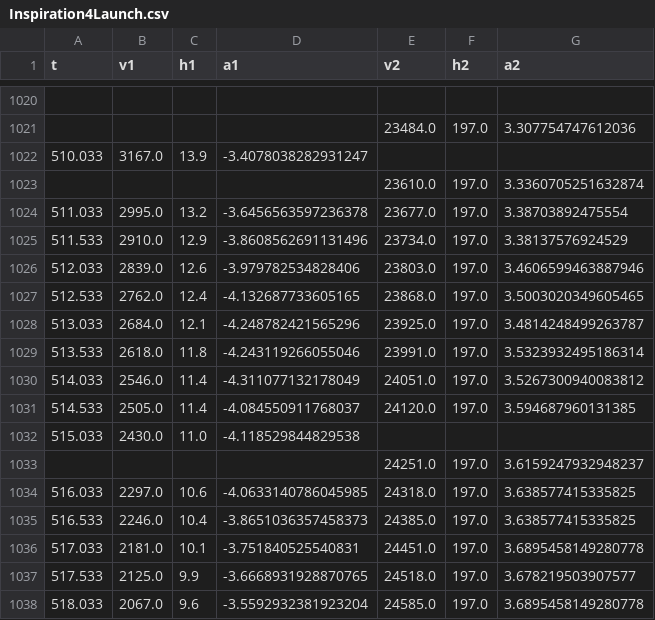
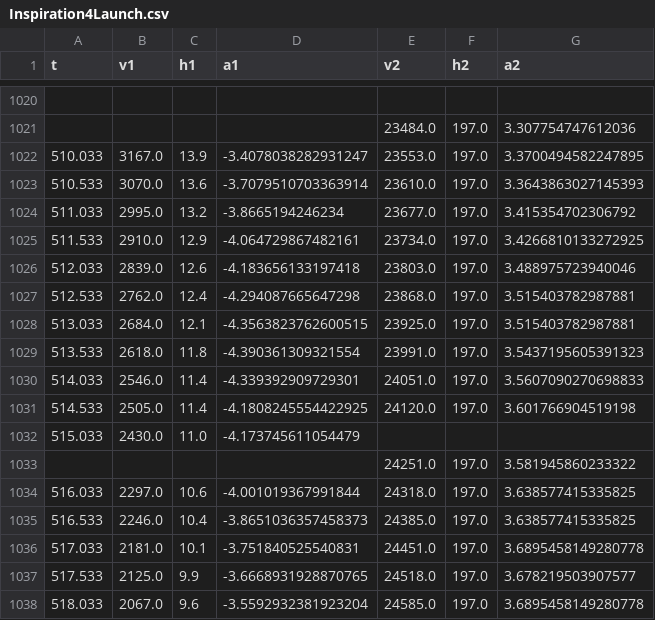
Before and after one commit to leon-seidel/launch_stream_data, a CSV file: mission_data/Inspiration4Launch.csv, drawn as a sheet; only a part is shown, gaps mark what is left out; the diff covers the shown part only.

```diff
--- a/mission_data/Inspiration4Launch.csv
+++ b/mission_data/Inspiration4Launch.csv
@@ -1021,15 +1021,15 @@ t,v1,h1,a1,v2,h2,a2
 ,,,,23484.0,197.0,3.307754747612036
-510.033,3167.0,13.9,-3.4078038282931247,,,
-,,,,23610.0,197.0,3.3360705251632874
-511.033,2995.0,13.2,-3.6456563597236378,23677.0,197.0,3.38703892475554
-511.533,2910.0,12.9,-3.8608562691131496,23734.0,197.0,3.38137576924529
-512.033,2839.0,12.6,-3.979782534828406,23803.0,197.0,3.4606599463887946
-512.533,2762.0,12.4,-4.132687733605165,23868.0,197.0,3.5003020349605465
-513.033,2684.0,12.1,-4.248782421565296,23925.0,197.0,3.4814248499263787
-513.533,2618.0,11.8,-4.243119266055046,23991.0,197.0,3.5323932495186314
-514.033,2546.0,11.4,-4.311077132178049,24051.0,197.0,3.5267300940083812
-514.533,2505.0,11.4,-4.084550911768037,24120.0,197.0,3.594687960131385
-515.033,2430.0,11.0,-4.118529844829538,,,
-,,,,24251.0,197.0,3.6159247932948237
-516.033,2297.0,10.6,-4.0633140786045985,24318.0,197.0,3.638577415335825
+510.033,3167.0,13.9,-3.4078038282931247,23553.0,197.0,3.3700494582247895
+510.533,3070.0,13.6,-3.7079510703363914,23610.0,197.0,3.3643863027145393
+511.033,2995.0,13.2,-3.8665194246234,23677.0,197.0,3.415354702306792
+511.533,2910.0,12.9,-4.064729867482161,23734.0,197.0,3.4266810133272925
+512.033,2839.0,12.6,-4.183656133197418,23803.0,197.0,3.488975723940046
+512.533,2762.0,12.4,-4.294087665647298,23868.0,197.0,3.515403782987881
+513.033,2684.0,12.1,-4.3563823762600515,23925.0,197.0,3.515403782987881
+513.533,2618.0,11.8,-4.390361309321554,23991.0,197.0,3.5437195605391323
+514.033,2546.0,11.4,-4.339392909729301,24051.0,197.0,3.5607090270698833
+514.533,2505.0,11.4,-4.1808245554422925,24120.0,197.0,3.601766904519198
+515.033,2430.0,11.0,-4.173745611054479,,,
+,,,,24251.0,197.0,3.581945860233322
+516.033,2297.0,10.6,-4.001019367991844,24318.0,197.0,3.638577415335825
 516.533,2246.0,10.4,-3.8651036357458373,24385.0,197.0,3.638577415335825
```
Also changed, not shown: 14 edited cells elsewhere in this file, 4 other files.
